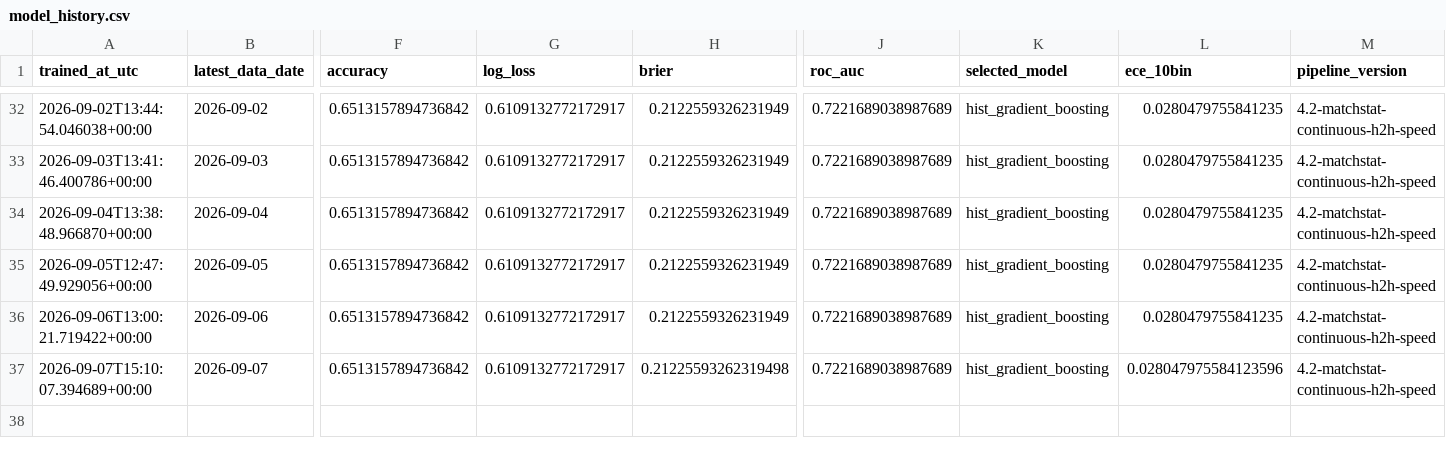
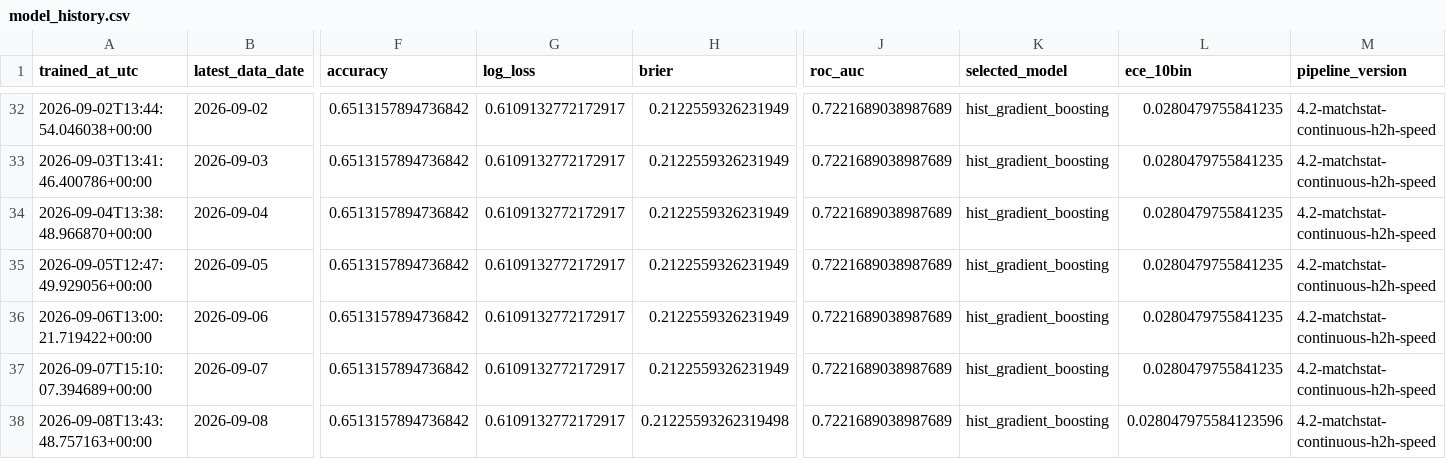
Before and after one commit to Nickan-ShabanNejad/ATP-Probabilistic-Model-for-Forecasting-Tennis-Match-Outcomes, a CSV file: data/generated/model_history.csv, drawn as a sheet; only a part is shown, gaps mark what is left out; rows hold the shown columns only; the diff names each change by its address in the sheet, - before the commit and + after, or states it on an @@ line.

```diff
--- a/data/generated/model_history.csv
+++ b/data/generated/model_history.csv
-H37 (brier): 0.21225593262319498
+H37 (brier): 0.2122559326231949
-L37 (ece_10bin): 0.028047975584123596
+L37 (ece_10bin): 0.0280479755841235
+row 38: 2026-09-08T13:43:48.757163+00:00 | 2026-09-08 | 0.6513157894736842 | 0.6109132772172917 | 0.21225593262319498 | 0.7221689038987689 | hist_gradient_boosting | 0.028047975584123596 | 4.2-matchstat-continuous-h2h-speed
```
Also changed, not shown: data/generated/source_history.csv, 6 other files.
